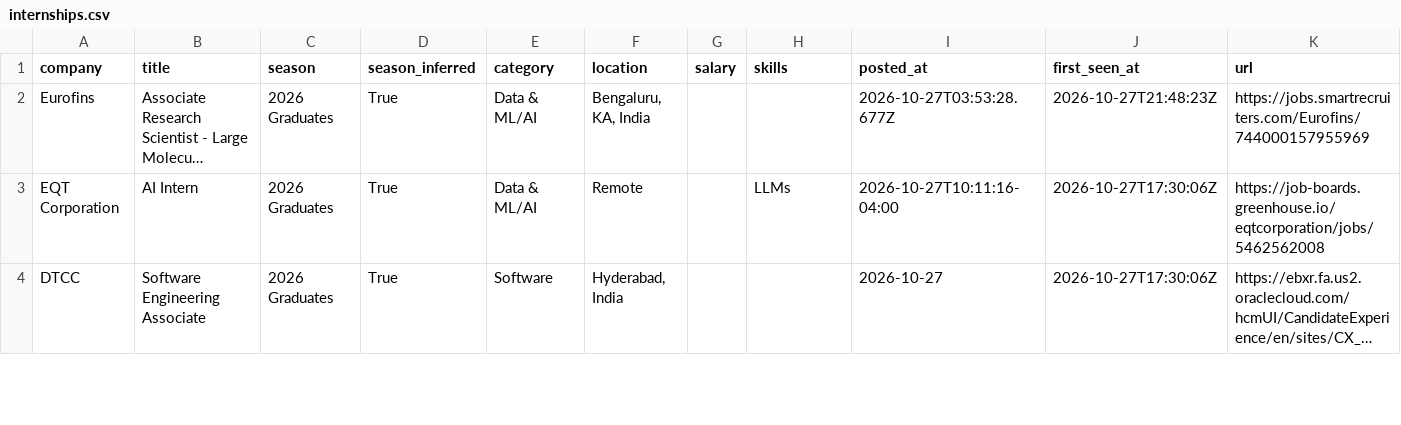
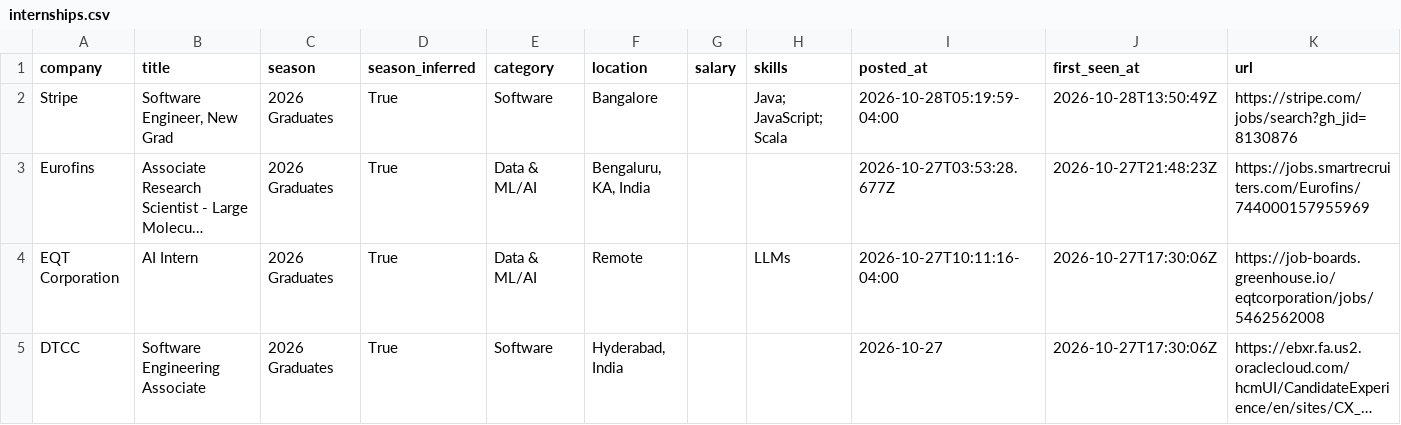
Before and after one commit to Smeerdev/Job-finder-agent, a CSV file: data/internships.csv, drawn as a sheet; only a part is shown; long unchanged cells end in …; the diff names each change by its address in the sheet, - before the commit and + after, or states it on an @@ line.

Commit message:
chore: update internships (2026-10-28 13:50 UTC)

```diff
--- a/data/internships.csv
+++ b/data/internships.csv
+row 2: Stripe | Software Engineer, New Grad | 2026 Graduates | True | Software | Bangalore |  | Java; JavaScript; Scala | 2026-10-28T05:19:59-04:00 | 2026-10-28T13:50:49Z | https://stripe.com/jobs/search?gh_jid=8130876
```
Also changed, not shown: 13 other files.
